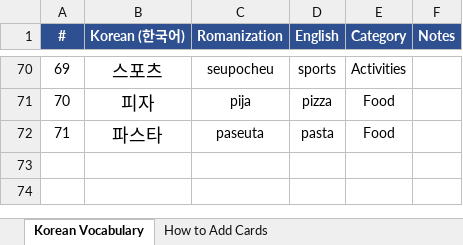
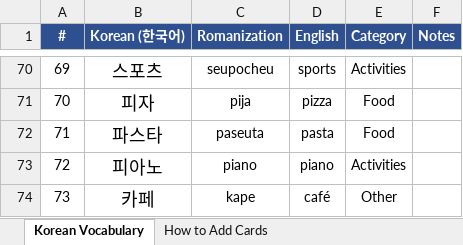
Before and after one commit to frobmann/Frauen-Geschenkseite-, an Excel workbook: korean_vocabulary.xlsx, sheet Korean Vocabulary, drawn as a sheet; only a part is shown, gaps mark what is left out; values as stored, in another font and other column widths than the file's, no borders; the diff names each change by its address in the sheet, - before the commit and + after, or states it on an @@ line.

```diff
--- a/korean_vocabulary.xlsx (sheet Korean Vocabulary)
+++ b/korean_vocabulary.xlsx (sheet Korean Vocabulary)
+row 73: 72 | 피아노 | piano | piano | Activities
+row 74: 73 | 카페 | kape | café | Other
```
